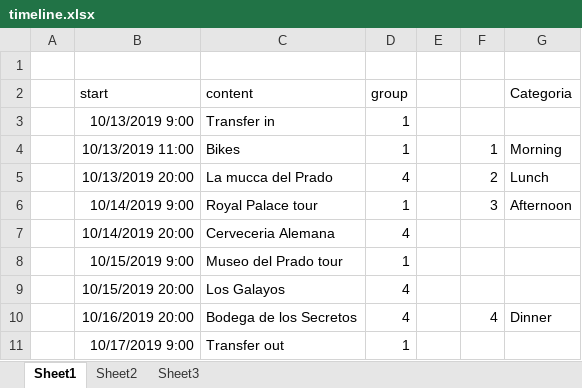
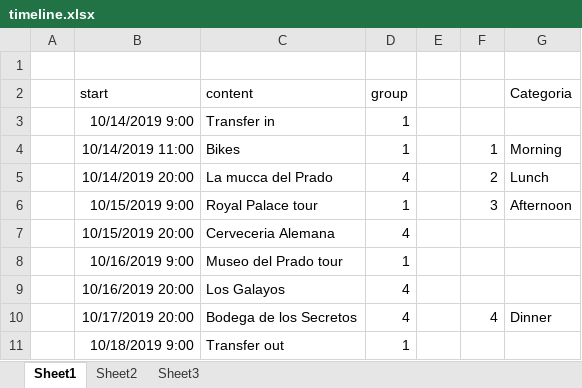
Before and after one commit to MontseMiranda/FITMADRID, an Excel workbook: _site/timeline.xlsx, sheet Sheet1, drawn as a sheet; values as stored, in another font and other column widths than the file's, no borders; the diff names each change by its address in the sheet, - before the commit and + after, or states it on an @@ line.

```diff
--- a/_site/timeline.xlsx (sheet Sheet1)
+++ b/_site/timeline.xlsx (sheet Sheet1)
-B3 (start): 10/13/2019 9:00
+B3 (start): 10/14/2019 9:00
-B4 (start): 10/13/2019 11:00
+B4 (start): 10/14/2019 11:00
-B5 (start): 10/13/2019 20:00
+B5 (start): 10/14/2019 20:00
-B6 (start): 10/14/2019 9:00
+B6 (start): 10/15/2019 9:00
-B7 (start): 10/14/2019 20:00
+B7 (start): 10/15/2019 20:00
-B8 (start): 10/15/2019 9:00
+B8 (start): 10/16/2019 9:00
-B9 (start): 10/15/2019 20:00
+B9 (start): 10/16/2019 20:00
-B10 (start): 10/16/2019 20:00
+B10 (start): 10/17/2019 20:00
-B11 (start): 10/17/2019 9:00
+B11 (start): 10/18/2019 9:00
```
Also changed, not shown: sheet Sheet2, timeline.xlsx, 9 other files.
